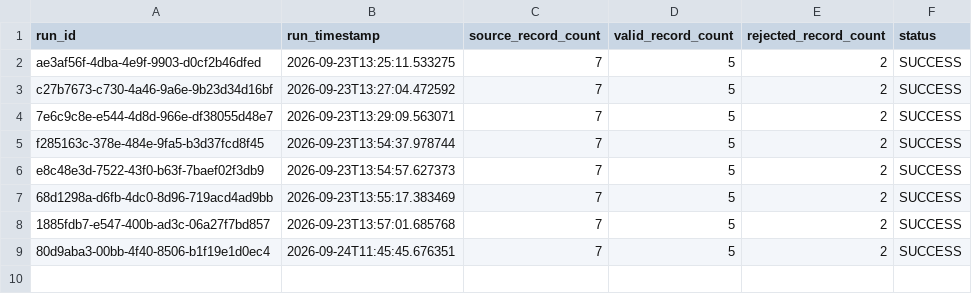
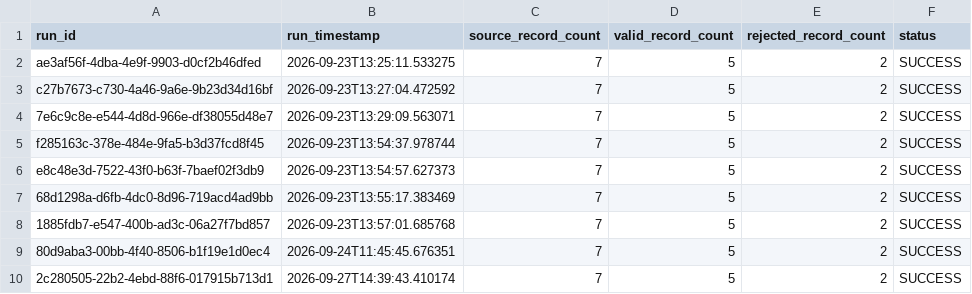
Before and after one commit to RigdenBhutia/Case-Management-Project, a CSV file: pipeline/curated/audit_log.csv, drawn as a sheet.

```diff
--- a/pipeline/curated/audit_log.csv
+++ b/pipeline/curated/audit_log.csv
@@ -9 +9,2 @@ e8c48e3d-7522-43f0-b63f-7baef02f3db9,2026-09-23T13:54:57.627373,7,5,2,SUCCESS
 80d9aba3-00bb-4f40-8506-b1f19e1d0ec4,2026-09-24T11:45:45.676351,7,5,2,SUCCESS
+2c280505-22b2-4ebd-88f6-017915b713d1,2026-09-27T14:39:43.410174,7,5,2,SUCCESS
```
Also changed, not shown: 6 other files.
